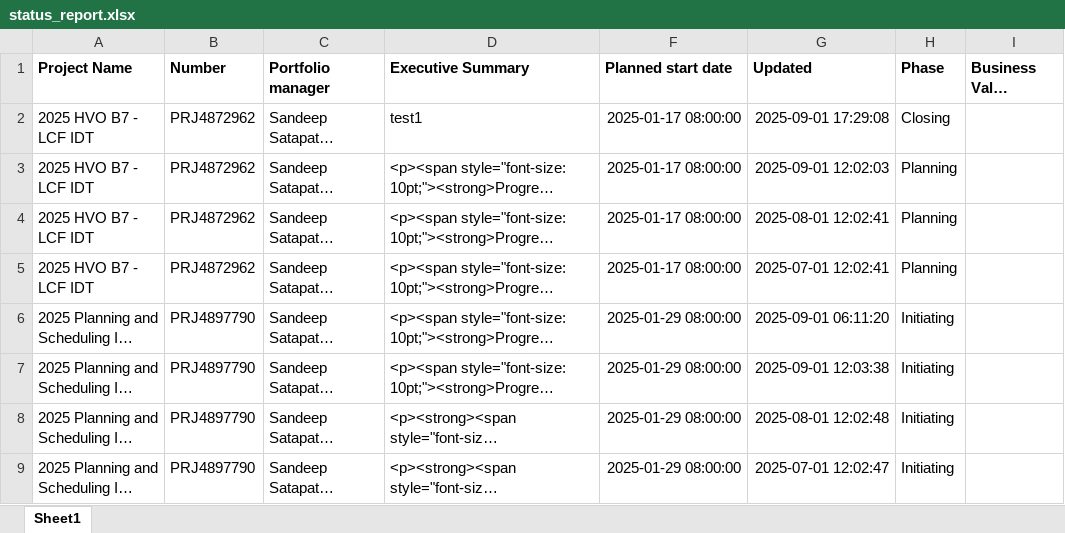
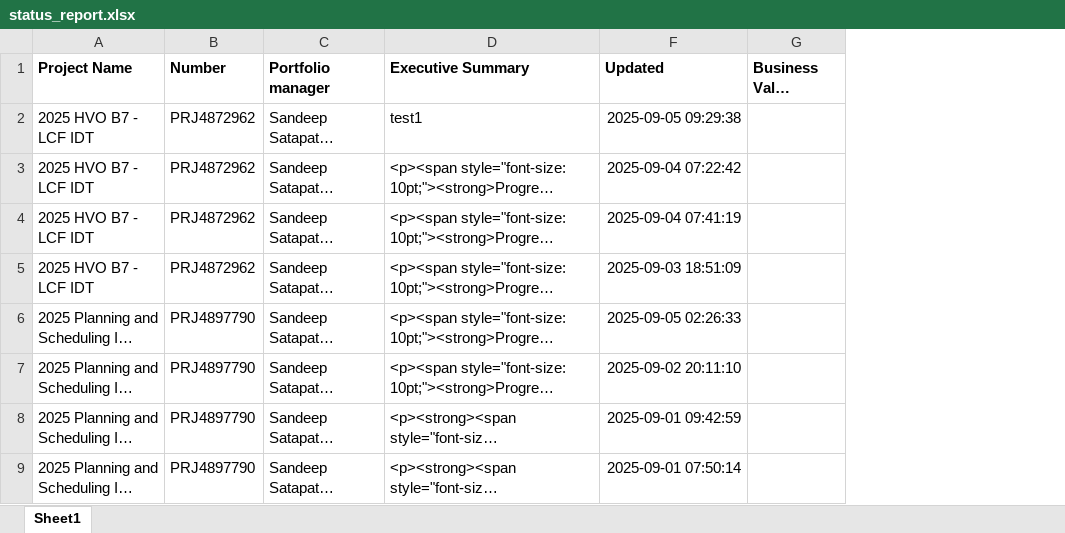
Before and after one commit to saswatdas/ai_risk_manager, an Excel workbook: status_report.xlsx, sheet Sheet1, drawn as a sheet; only a part is shown; long unchanged cells end in …; values as stored, in another font and other column widths than the file's, no borders; removed rows and columns are numbered as before the commit, all else as after; the diff covers the shown part only; the diff names each change by its address in the sheet, - before the commit and + after, or states it on an @@ line.

```diff
--- a/status_report.xlsx (sheet Sheet1)
+++ b/status_report.xlsx (sheet Sheet1)
-column F (Planned start date), rows 2-9: 2025-01-17 08:00:00 | 2025-01-17 08:00:00 | 2025-01-17 08:00:00 | 2025-01-17 08:00:00 | 2025-01-29 08:00:00 | 2025-01-29 08:00:00 | 2025-01-29 08:00:00 | 2025-01-29 08:00:00
-column H (Phase), rows 2-9: Closing | Planning | Planning | Planning | Initiating | Initiating | Initiating | Initiating
-F2 (Updated): 2025-09-01 17:29:08
+F2 (Updated): 2025-09-05 09:29:38
-F3 (Updated): 2025-09-01 12:02:03
+F3 (Updated): 2025-09-04 07:22:42
-F4 (Updated): 2025-08-01 12:02:41
+F4 (Updated): 2025-09-04 07:41:19
-F5 (Updated): 2025-07-01 12:02:41
+F5 (Updated): 2025-09-03 18:51:09
-F6 (Updated): 2025-09-01 06:11:20
+F6 (Updated): 2025-09-05 02:26:33
-F7 (Updated): 2025-09-01 12:03:38
+F7 (Updated): 2025-09-02 20:11:10
-F8 (Updated): 2025-08-01 12:02:48
+F8 (Updated): 2025-09-01 09:42:59
-F9 (Updated): 2025-07-01 12:02:47
+F9 (Updated): 2025-09-01 07:50:14
```
Also changed, not shown: 8 added rows elsewhere in this sheet, hidden cells, risk_analysis_report.xlsx, 9 other files.
